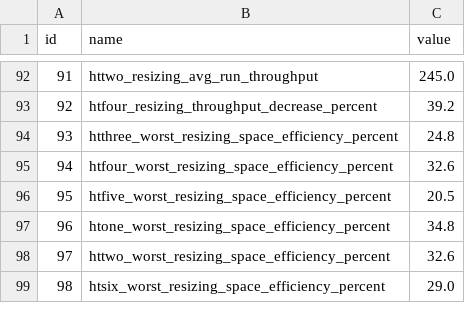
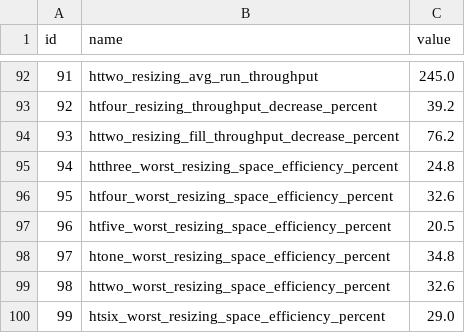
Before and after one commit to Xilinion/TPHT-Figure-Tex, a CSV file: in_text_data/in_text_data.csv, drawn as a sheet; only a part is shown, gaps mark what is left out; addresses are those after the commit; the diff names each change by its address in the sheet, - before the commit and + after, or states it on an @@ line.

Commit message:
add resizing throughput drop for httwo

```diff
--- a/in_text_data/in_text_data.csv
+++ b/in_text_data/in_text_data.csv
+row 94: 93 | httwo_resizing_fill_throughput_decrease_percent | 76.2
@@ column A (id) renumbered from row 95 down @@
```
Also changed, not shown: 2 other files.
